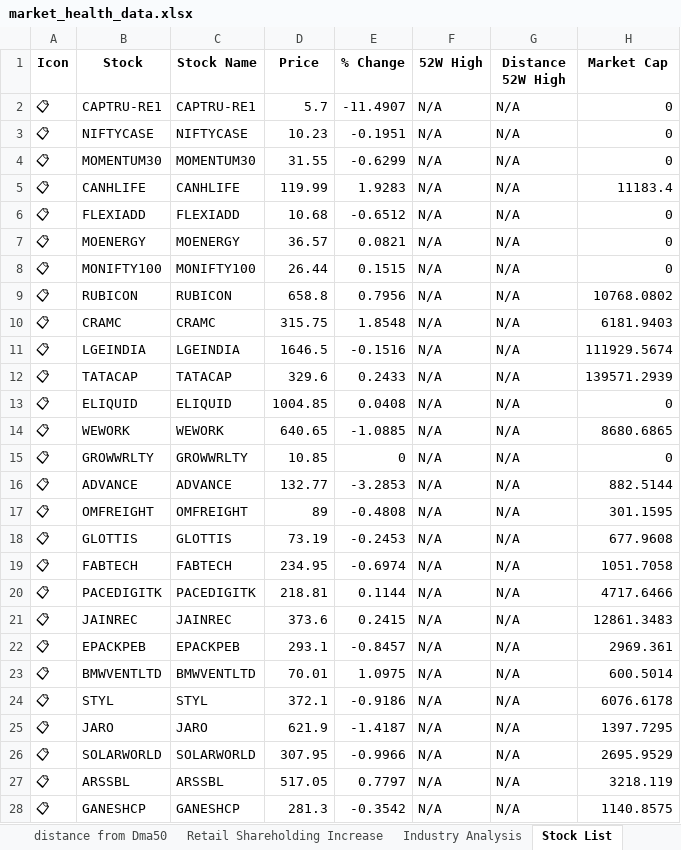
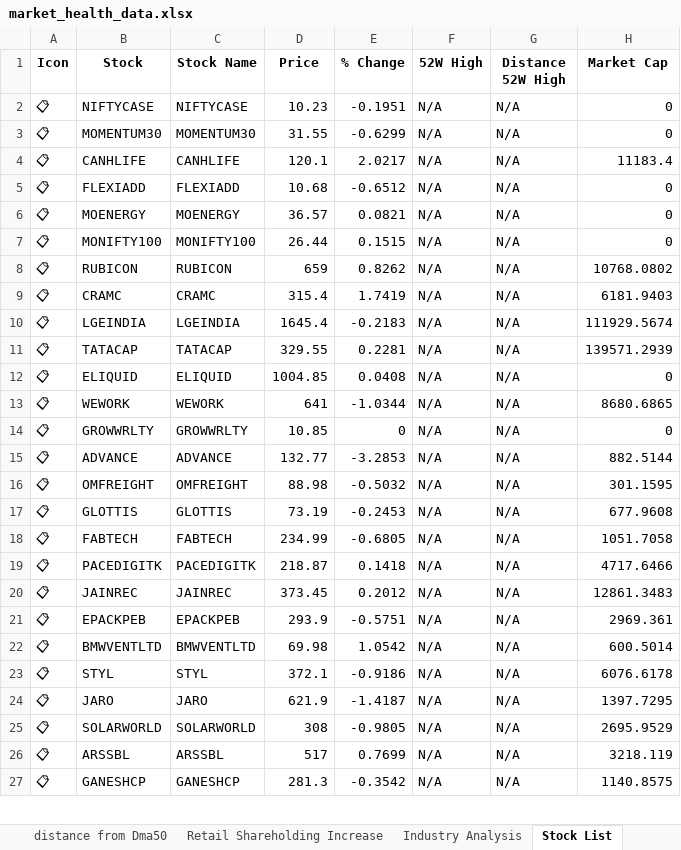
Before and after one commit to twyvernss/market-health-data, an Excel workbook: market_health_data.xlsx, sheet Stock List, drawn as a sheet; only a part is shown; values as stored, in another font and other column widths than the file's, no borders; removed rows and columns are numbered as before the commit, all else as after; the diff covers the shown part only; the diff names each change by its address in the sheet, - before the commit and + after, or states it on an @@ line.

```diff
--- a/market_health_data.xlsx (sheet Stock List)
+++ b/market_health_data.xlsx (sheet Stock List)
-row 2: 📋 | CAPTRU-RE1 | CAPTRU-RE1 | 5.7 | -11.4907 | N/A | N/A | 0
-D4 (Price): 119.99
+D4 (Price): 120.1
-E4 (% Change): 1.9283
+E4 (% Change): 2.0217
-D8 (Price): 658.8
+D8 (Price): 659
-E8 (% Change): 0.7956
+E8 (% Change): 0.8262
-D9 (Price): 315.75
+D9 (Price): 315.4
-E9 (% Change): 1.8548
+E9 (% Change): 1.7419
-D10 (Price): 1646.5
+D10 (Price): 1645.4
-E10 (% Change): -0.1516
+E10 (% Change): -0.2183
-D11 (Price): 329.6
+D11 (Price): 329.55
-E11 (% Change): 0.2433
+E11 (% Change): 0.2281
-D13 (Price): 640.65
+D13 (Price): 641
-E13 (% Change): -1.0885
+E13 (% Change): -1.0344
-D16 (Price): 89
+D16 (Price): 88.98
-E16 (% Change): -0.4808
+E16 (% Change): -0.5032
-D18 (Price): 234.95
+D18 (Price): 234.99
-E18 (% Change): -0.6974
+E18 (% Change): -0.6805
-D19 (Price): 218.81
+D19 (Price): 218.87
-E19 (% Change): 0.1144
+E19 (% Change): 0.1418
-D20 (Price): 373.6
+D20 (Price): 373.45
-E20 (% Change): 0.2415
+E20 (% Change): 0.2012
-D21 (Price): 293.1
+D21 (Price): 293.9
-E21 (% Change): -0.8457
+E21 (% Change): -0.5751
-D22 (Price): 70.01
+D22 (Price): 69.98
-E22 (% Change): 1.0975
+E22 (% Change): 1.0542
-D25 (Price): 307.95
+D25 (Price): 308
-E25 (% Change): -0.9966
+E25 (% Change): -0.9805
-D26 (Price): 517.05
+D26 (Price): 517
-E26 (% Change): 0.7797
+E26 (% Change): 0.7699
```
Also changed, not shown: 1 added row and 50 edited cells elsewhere in this sheet, sheet Industry Analysis, sheet Top Losers, sheet Top Gainers, sheet 2 Week Return, sheet 1 Month Performance, sheet 1 Year Return, 2 more sheets.
